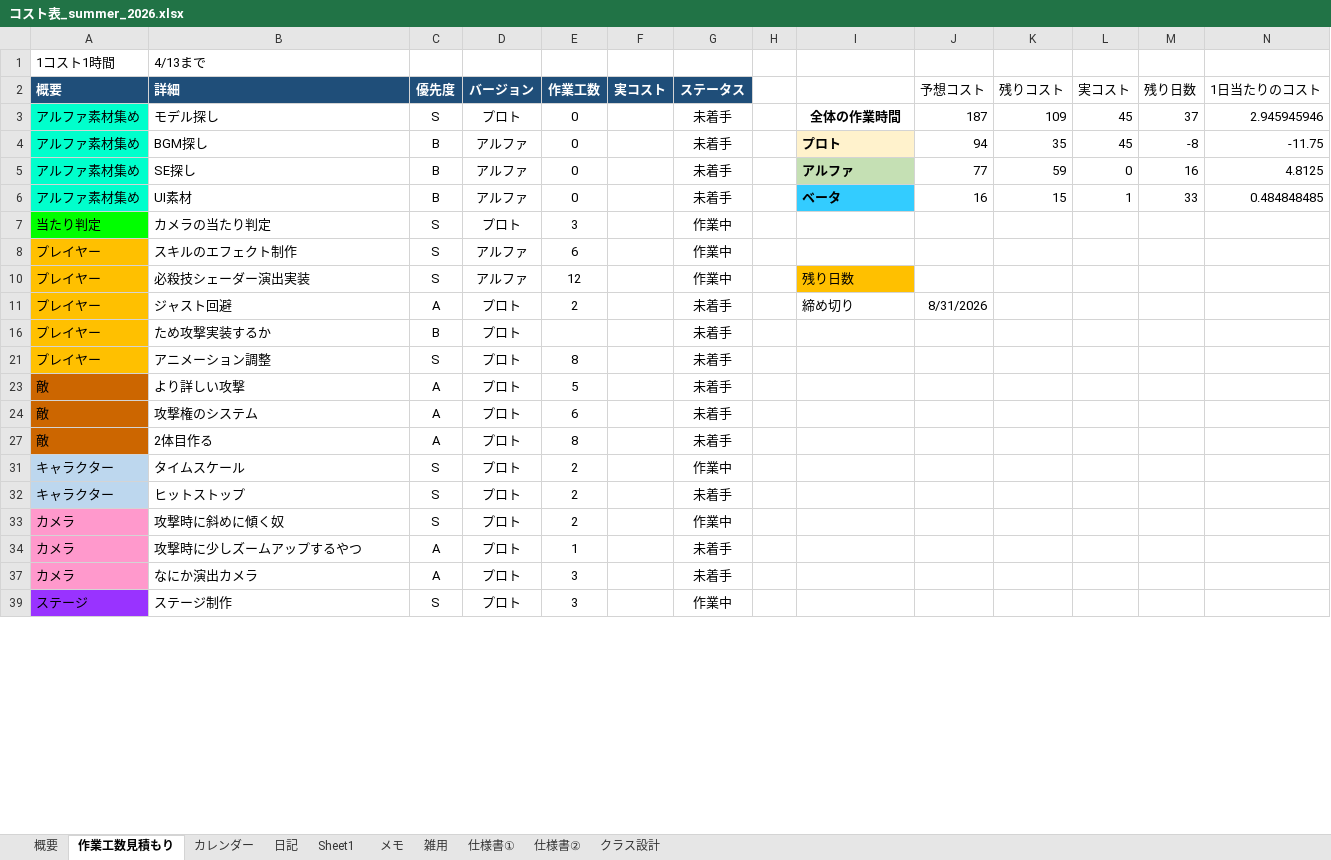
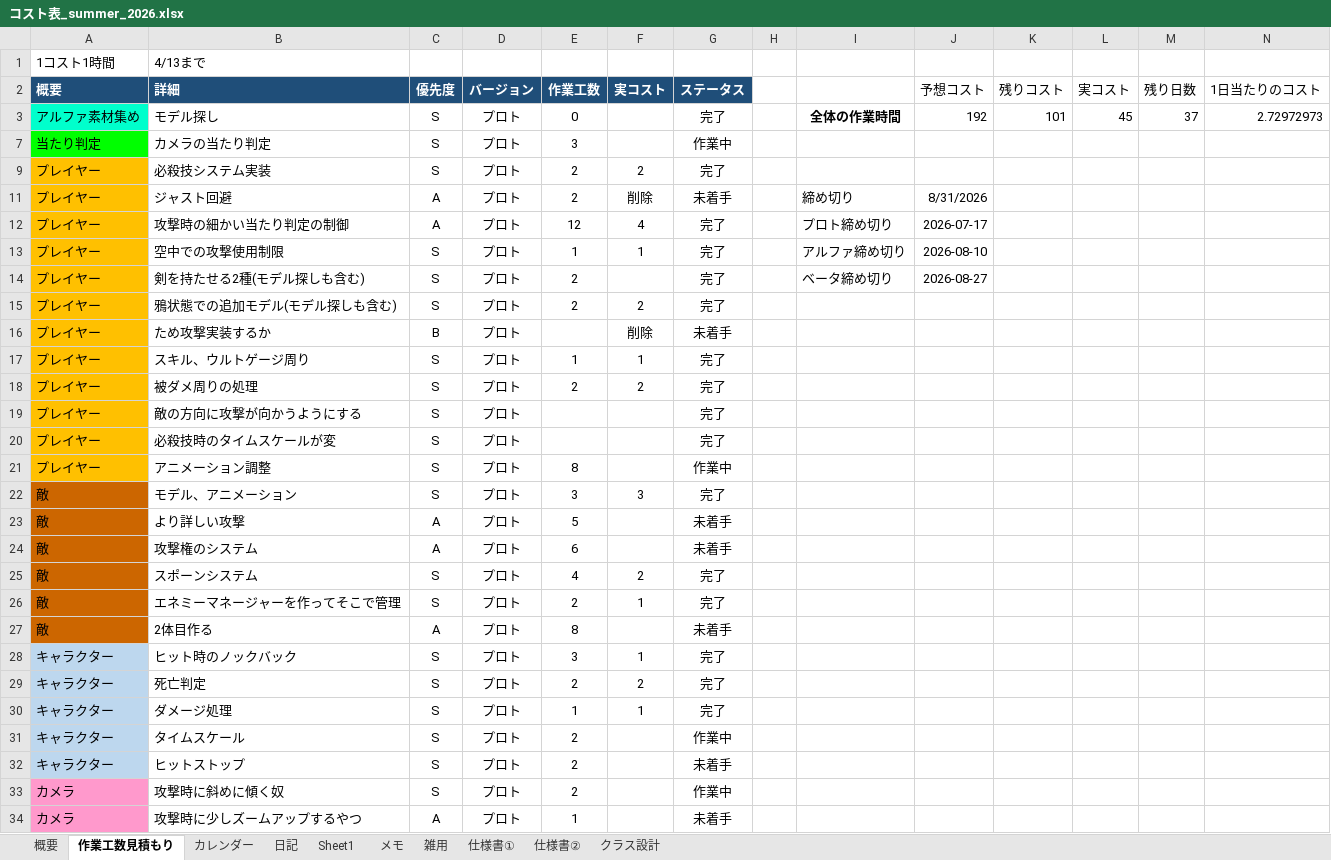
Before and after one commit to hir4rin/2026_summer, an Excel workbook: 進捗/コスト表_summer_2026.xlsx, sheet 作業工数見積もり, drawn as a sheet; only a part is shown; the shorter side is filled out with more unchanged rows; values as stored, in another font and other column widths than the file's, no borders; removed rows and columns are numbered as before the commit, all else as after; the diff covers the shown part only; the diff names each change by its address in the sheet, - before the commit and + after, or states it on an @@ line.

Commit message:
up

```diff
--- a/進捗/コスト表_summer_2026.xlsx (sheet 作業工数見積もり)
+++ b/進捗/コスト表_summer_2026.xlsx (sheet 作業工数見積もり)
-G3 (ステータス): 未着手
+G3 (ステータス): 完了
-J3 (予想コスト): 187
+J3 (予想コスト): 192
-K3 (残りコスト): 109
+K3 (残りコスト): 101
-N3 (1日当たりのコスト): 2.945945946
+N3 (1日当たりのコスト): 2.72972973
-row 4: アルファ素材集め | BGM探し | B | アルファ | 0 |  | 未着手 |  | プロト | 94 | 35 | 45 | -8 | -11.75
-row 5: アルファ素材集め | SE探し | B | アルファ | 0 |  | 未着手 |  | アルファ | 77 | 59 | 0 | 16 | 4.8125
@@ row 6 hidden: アルファ素材集め | UI素材 | B | アルファ | 0 |  | 未着手 |  | ベータ | 16 | 15 | 1 | 33 | 0.484848485 @@
@@ row 8 hidden: プレイヤー | スキルのエフェクト制作 | S | アルファ | 6 |  | 作業中 @@
@@ row 10 hidden: プレイヤー | 必殺技シェーダー演出実装 | S | アルファ | 12 |  | 作業中 |  | 残り日数 @@
@@ row 9 unhidden: プレイヤー | 必殺技システム実装 | S | プロト | 2 | 2 | 完了 @@
-F11 (実コスト): (empty)
+F11 (実コスト): 削除
@@ row 12 unhidden: プレイヤー | 攻撃時の細かい当たり判定の制御 | A | プロト | 12 | 4 | 完了 |  | プロト締め切り | 2026-07-17 @@
@@ row 13 unhidden: プレイヤー | 空中での攻撃使用制限 | S | プロト | 1 | 1 | 完了 |  | アルファ締め切り | 2026-08-10 @@
@@ row 14 unhidden: プレイヤー | 剣を持たせる2種(モデル探しも含む) | S | プロト | 2 |  | 完了 |  | ベータ締め切り | 2026-08-27 @@
@@ row 15 unhidden: プレイヤー | 鴉状態での追加モデル(モデル探しも含む) | S | プロト | 2 | 2 | 完了 @@
-F16 (実コスト): (empty)
+F16 (実コスト): 削除
@@ row 17 unhidden: プレイヤー | スキル、ウルトゲージ周り | S | プロト | 1 | 1 | 完了 @@
@@ row 18 unhidden: プレイヤー | 被ダメ周りの処理 | S | プロト | 2 | 2 | 完了 @@
+row 19: プレイヤー | 敵の方向に攻撃が向かうようにする | S | プロト |  |  | 完了
+row 20: プレイヤー | 必殺技時のタイムスケールが変 | S | プロト |  |  | 完了
-G21 (ステータス): 未着手
+G21 (ステータス): 作業中
@@ row 22 unhidden: 敵 | モデル、アニメーション | S | プロト | 3 | 3 | 完了 @@
@@ row 25 unhidden: 敵 | スポーンシステム | S | プロト | 4 | 2 | 完了 @@
@@ row 26 unhidden: 敵 | エネミーマネージャーを作ってそこで管理 | S | プロト | 2 | 1 | 完了 @@
@@ row 28 unhidden: キャラクター | ヒット時のノックバック | S | プロト | 3 | 1 | 完了 @@
@@ row 29 unhidden: キャラクター | 死亡判定 | S | プロト | 2 | 2 | 完了 @@
@@ row 30 unhidden: キャラクター | ダメージ処理 | S | プロト | 1 | 1 | 完了 @@
```
Also changed, not shown: 1 removed row and 17 hidden or unhidden rows elsewhere in this sheet, sheet 概要, sheet 日記, hidden cells.
